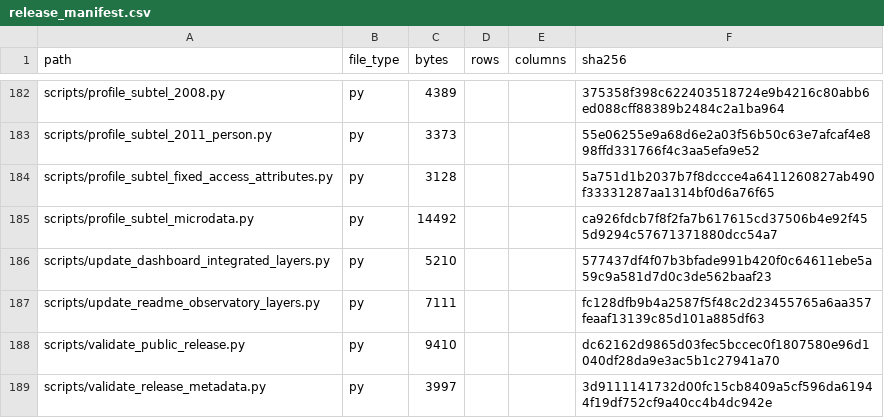
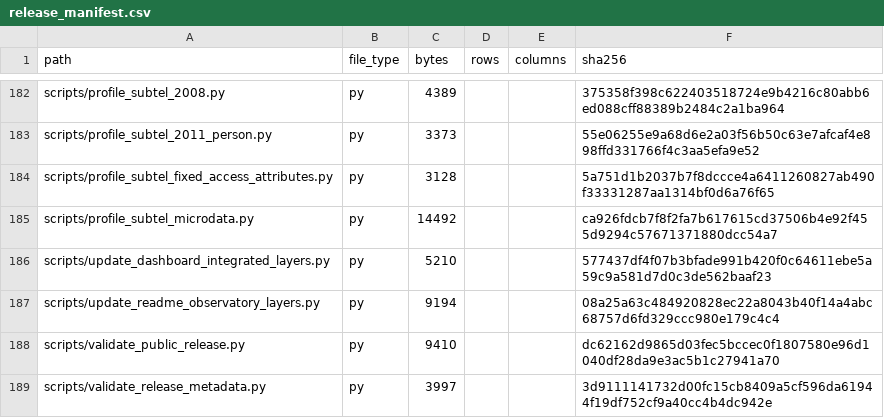
Before and after one commit to selguetagodoy/Chile-Digital-Inclusion, a CSV file: data/metadata/release_manifest.csv, drawn as a sheet; only a part is shown, gaps mark what is left out.

```diff
--- a/data/metadata/release_manifest.csv
+++ b/data/metadata/release_manifest.csv
@@ -186,3 +186,3 @@ scripts/profile_subtel_microdata.py,py,14492,,,ca926fdcb7f8f2fa7b617615cd37506b4
 scripts/update_dashboard_integrated_layers.py,py,5210,,,577437df4f07b3bfade991b420f0c64611ebe5a59c9a581d7d0c3de562baaf23
-scripts/update_readme_observatory_layers.py,py,7111,,,fc128dfb9b4a2587f5f48c2d23455765a6aa357feaaf13139c85d101a885df63
+scripts/update_readme_observatory_layers.py,py,9194,,,08a25a63c484920828ec22a8043b40f14a4abc68757d6fd329ccc980e179c4c4
 scripts/validate_public_release.py,py,9410,,,dc62162d9865d03fec5bccec0f1807580e96d1040df28da9e3ac5b1c27941a70
```
